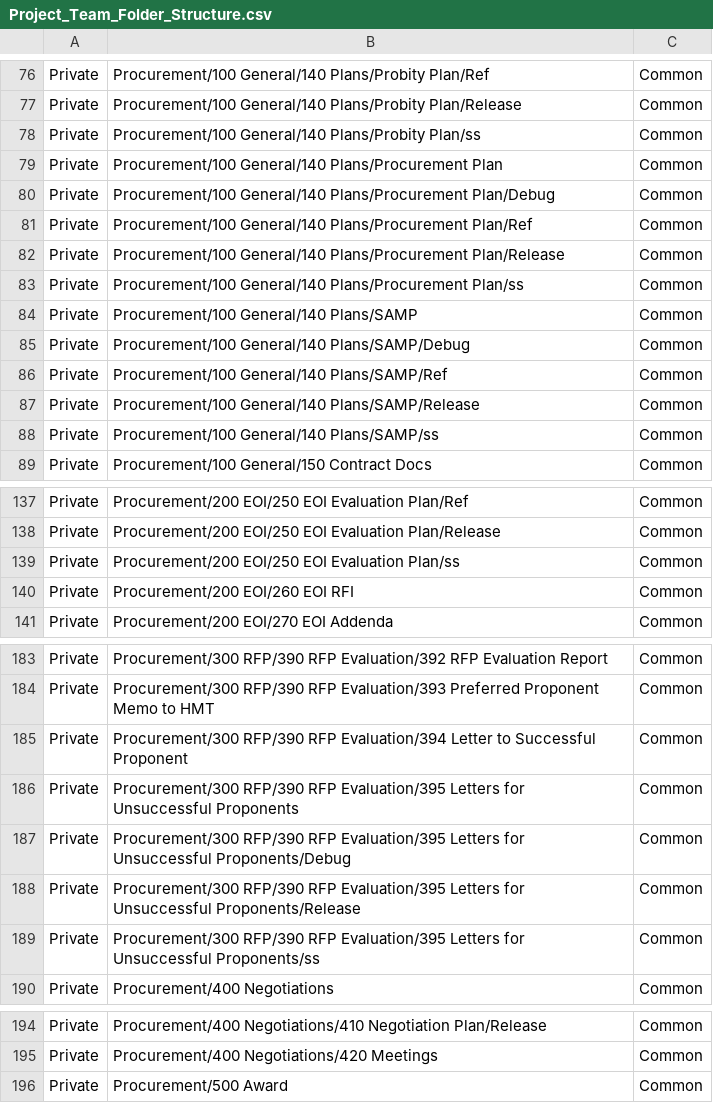
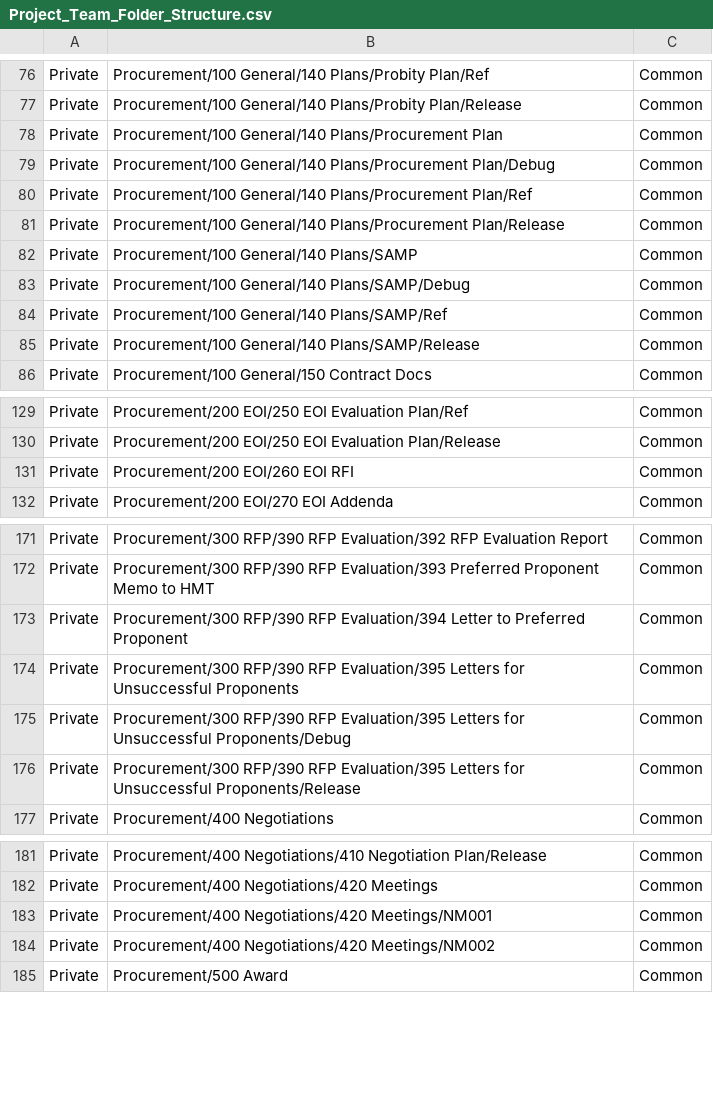
Before and after one commit to mainroads/Mrwa.Teams.Procurement.Deployment, a CSV file: Seed/Project_Team_Folder_Structure.csv, drawn as a sheet; only a part is shown, gaps mark what is left out; the diff covers the shown part only.

```diff
--- a/Seed/Project_Team_Folder_Structure.csv
+++ b/Seed/Project_Team_Folder_Structure.csv
@@ -77,3 +77,2 @@ Private,Procurement/100 General/140 Plans/Probity Plan/Ref,Common
 Private,Procurement/100 General/140 Plans/Probity Plan/Release,Common
-Private,Procurement/100 General/140 Plans/Probity Plan/ss,Common
 Private,Procurement/100 General/140 Plans/Procurement Plan,Common
@@ -82,3 +81,2 @@ Private,Procurement/100 General/140 Plans/Procurement Plan/Ref,Common
 Private,Procurement/100 General/140 Plans/Procurement Plan/Release,Common
-Private,Procurement/100 General/140 Plans/Procurement Plan/ss,Common
 Private,Procurement/100 General/140 Plans/SAMP,Common
@@ -87,3 +85,2 @@ Private,Procurement/100 General/140 Plans/SAMP/Ref,Common
 Private,Procurement/100 General/140 Plans/SAMP/Release,Common
-Private,Procurement/100 General/140 Plans/SAMP/ss,Common
 Private,Procurement/100 General/150 Contract Docs,Common
@@ -138,3 +130,2 @@ Private,Procurement/200 EOI/250 EOI Evaluation Plan/Ref,Common
 Private,Procurement/200 EOI/250 EOI Evaluation Plan/Release,Common
-Private,Procurement/200 EOI/250 EOI Evaluation Plan/ss,Common
 Private,Procurement/200 EOI/260 EOI RFI,Common
@@ -184,3 +172,3 @@ Private,Procurement/300 RFP/390 RFP Evaluation/392 RFP Evaluation Report,Common
 Private,Procurement/300 RFP/390 RFP Evaluation/393 Preferred Proponent Memo to HMT,Common
-Private,Procurement/300 RFP/390 RFP Evaluation/394 Letter to Successful Proponent,Common
+Private,Procurement/300 RFP/390 RFP Evaluation/394 Letter to Preferred Proponent,Common
 Private,Procurement/300 RFP/390 RFP Evaluation/395 Letters for Unsuccessful Proponents,Common
@@ -188,3 +176,2 @@ Private,Procurement/300 RFP/390 RFP Evaluation/395 Letters for Unsuccessful Prop
 Private,Procurement/300 RFP/390 RFP Evaluation/395 Letters for Unsuccessful Proponents/Release,Common
-Private,Procurement/300 RFP/390 RFP Evaluation/395 Letters for Unsuccessful Proponents/ss,Common
 Private,Procurement/400 Negotiations,Common
@@ -195,2 +182,4 @@ Private,Procurement/400 Negotiations/410 Negotiation Plan/Release,Common
 Private,Procurement/400 Negotiations/420 Meetings,Common
+Private,Procurement/400 Negotiations/420 Meetings/NM001,Common
+Private,Procurement/400 Negotiations/420 Meetings/NM002,Common
 Private,Procurement/500 Award,Common
```
Also changed, not shown: 1 added row and 9 removed rows elsewhere in this file, 1 other file.
